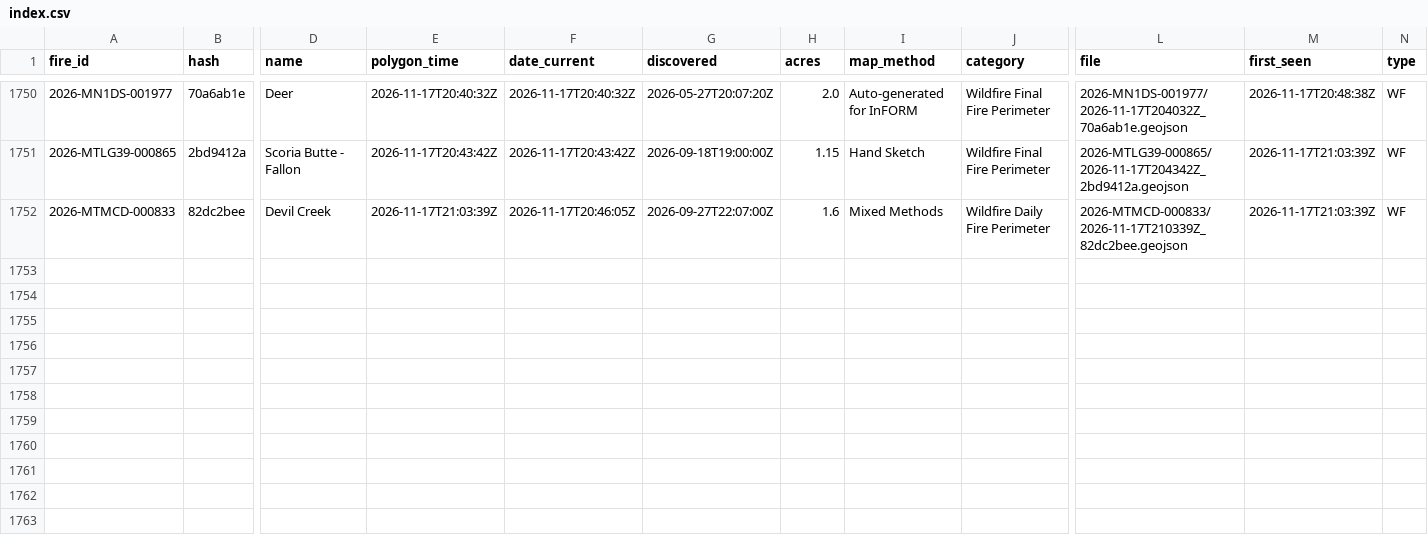
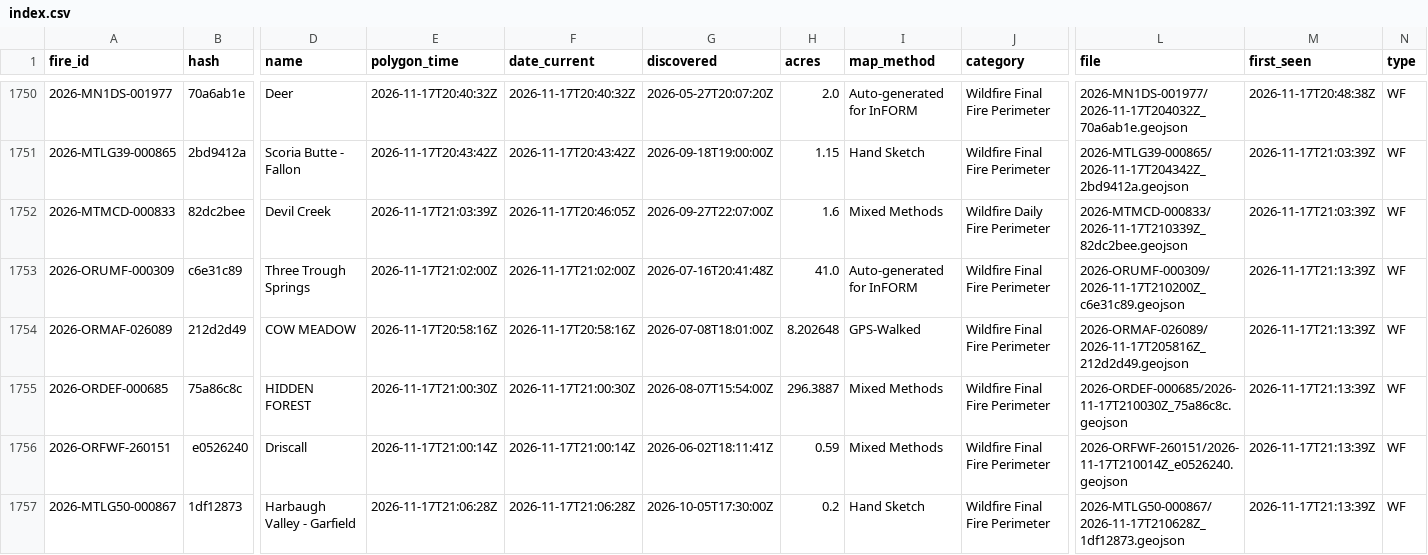
Before and after one commit to GT-Fire-Research-and-Innovation/WildfireRepo1, a CSV file: perimeters/index.csv, drawn as a sheet; only a part is shown, gaps mark what is left out; rows hold the shown columns only; the diff names each change by its address in the sheet, - before the commit and + after, or states it on an @@ line.

```diff
--- a/perimeters/index.csv
+++ b/perimeters/index.csv
+row 1753: 2026-ORUMF-000309 | c6e31c89 | Three Trough Springs | 2026-11-17T21:02:00Z | 2026-11-17T21:02:00Z | 2026-07-16T20:41:48Z | 41.0 | Auto-generated for InFORM | Wildfire Final Fire Perimeter | 2026-ORUMF-000309/2026-11-17T210200Z_c6e31c89.geojson | 2026-11-17T21:13:39Z | WF
+row 1754: 2026-ORMAF-026089 | 212d2d49 | COW MEADOW | 2026-11-17T20:58:16Z | 2026-11-17T20:58:16Z | 2026-07-08T18:01:00Z | 8.202648 | GPS-Walked | Wildfire Final Fire Perimeter | 2026-ORMAF-026089/2026-11-17T205816Z_212d2d49.geojson | 2026-11-17T21:13:39Z | WF
+row 1755: 2026-ORDEF-000685 | 75a86c8c | HIDDEN FOREST | 2026-11-17T21:00:30Z | 2026-11-17T21:00:30Z | 2026-08-07T15:54:00Z | 296.3887 | Mixed Methods | Wildfire Final Fire Perimeter | 2026-ORDEF-000685/2026-11-17T210030Z_75a86c8c.geojson | 2026-11-17T21:13:39Z | WF
+row 1756: 2026-ORFWF-260151 | e0526240 | Driscall | 2026-11-17T21:00:14Z | 2026-11-17T21:00:14Z | 2026-06-02T18:11:41Z | 0.59 | Mixed Methods | Wildfire Final Fire Perimeter | 2026-ORFWF-260151/2026-11-17T210014Z_e0526240.geojson | 2026-11-17T21:13:39Z | WF
+row 1757: 2026-MTLG50-000867 | 1df12873 | Harbaugh Valley - Garfield | 2026-11-17T21:06:28Z | 2026-11-17T21:06:28Z | 2026-10-05T17:30:00Z | 0.2 | Hand Sketch | Wildfire Final Fire Perimeter | 2026-MTLG50-000867/2026-11-17T210628Z_1df12873.geojson | 2026-11-17T21:13:39Z | WF
```
Also changed, not shown: perimeters/polls/2026-11.csv, perimeters/seen.csv, 5 other files.
